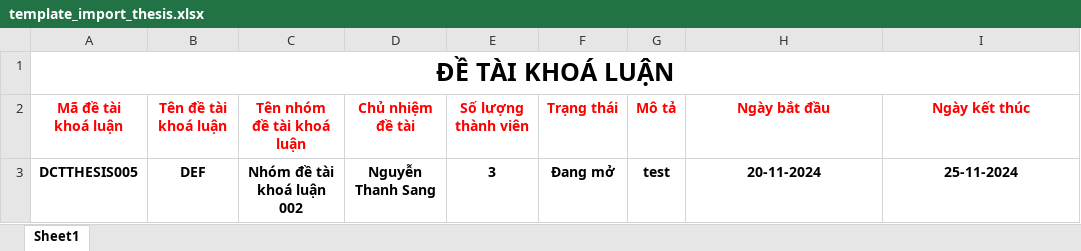
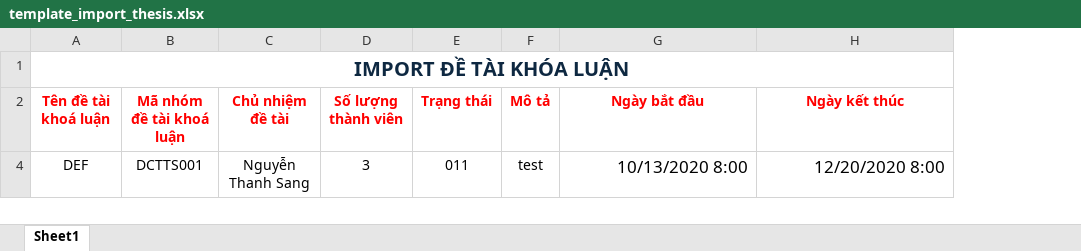
Before and after one commit to thuyngocmaithy/learning-app, an Excel workbook: public/TemplateImport/template_import_thesis.xlsx, sheet Sheet1, drawn as a sheet; values as stored, in another font and other column widths than the file's, no borders; removed rows and columns are numbered as before the commit, all else as after; the diff names each change by its address in the sheet, - before the commit and + after, or states it on an @@ line.

```diff
--- a/public/TemplateImport/template_import_thesis.xlsx (sheet Sheet1)
+++ b/public/TemplateImport/template_import_thesis.xlsx (sheet Sheet1)
-column A (Mã đề tài khoá luận), row 1: ĐỀ TÀI KHOÁ LUẬN; row 3: DCTTHESIS005
-column C (Tên nhóm đề tài khoá luận), row 3: Nhóm đề tài khoá luận 002
+column B (Mã nhóm đề tài khoá luận), row 4: DCTTS001
-A1 (Tên đề tài khoá luận): (empty)
+A1 (Tên đề tài khoá luận): IMPORT ĐỀ TÀI KHÓA LUẬN
+A1:H1 merged
-A4 bold: on
+A4 bold: off
-C4:H4 bold: on
+C4:H4 bold: off
-E4 (Trạng thái): Đang mở
+E4 (Trạng thái): 011
-G4 (Ngày bắt đầu): 20-11-2024
+G4 (Ngày bắt đầu): 10/13/2020 8:00
@@ G4:H4 text size: larger, alignment: center → right @@
-H4 (Ngày kết thúc): 25-11-2024
+H4 (Ngày kết thúc): 12/20/2020 8:00
```
Also changed, not shown: hidden cells, public/TemplateImport/template_import_faculty.xlsx, public/TemplateImport/template_import_major.xlsx, 10 other files.
